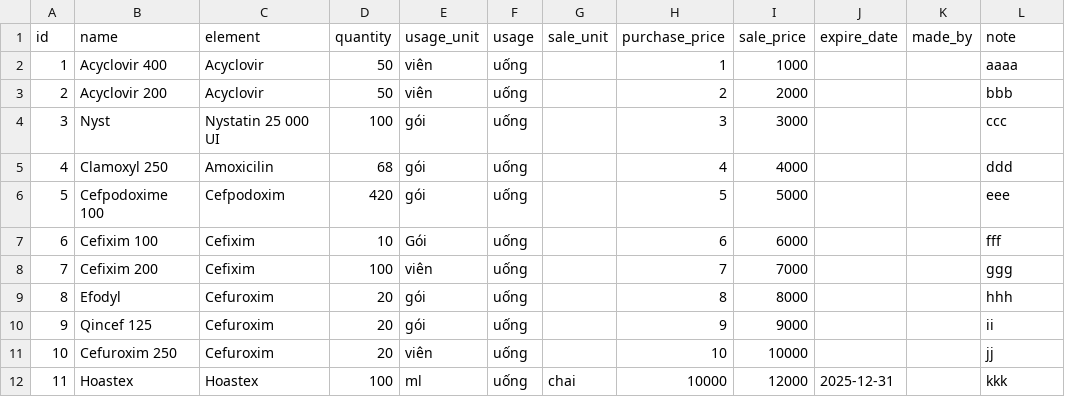
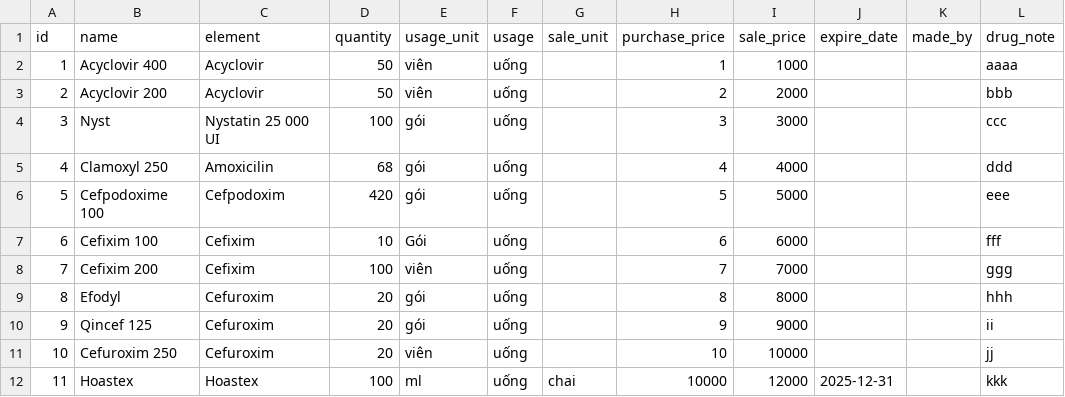
Before and after one commit to vuongkienthanh/SimpleClinic, a CSV file: src/sample/warehouse.csv, drawn as a sheet.

```diff
--- a/src/sample/warehouse.csv
+++ b/src/sample/warehouse.csv
@@ -1,2 +1,2 @@
-id,name,element,quantity,usage_unit,usage,sale_unit,purchase_price,sale_price,expire_date,made_by,note
+id,name,element,quantity,usage_unit,usage,sale_unit,purchase_price,sale_price,expire_date,made_by,drug_note
 1,Acyclovir 400,Acyclovir,50,viên,uống,,1,1000,,,aaaa
```
Also changed, not shown: src/sample/linedrugs.csv, src/sample/visits.csv, 8 other files.
